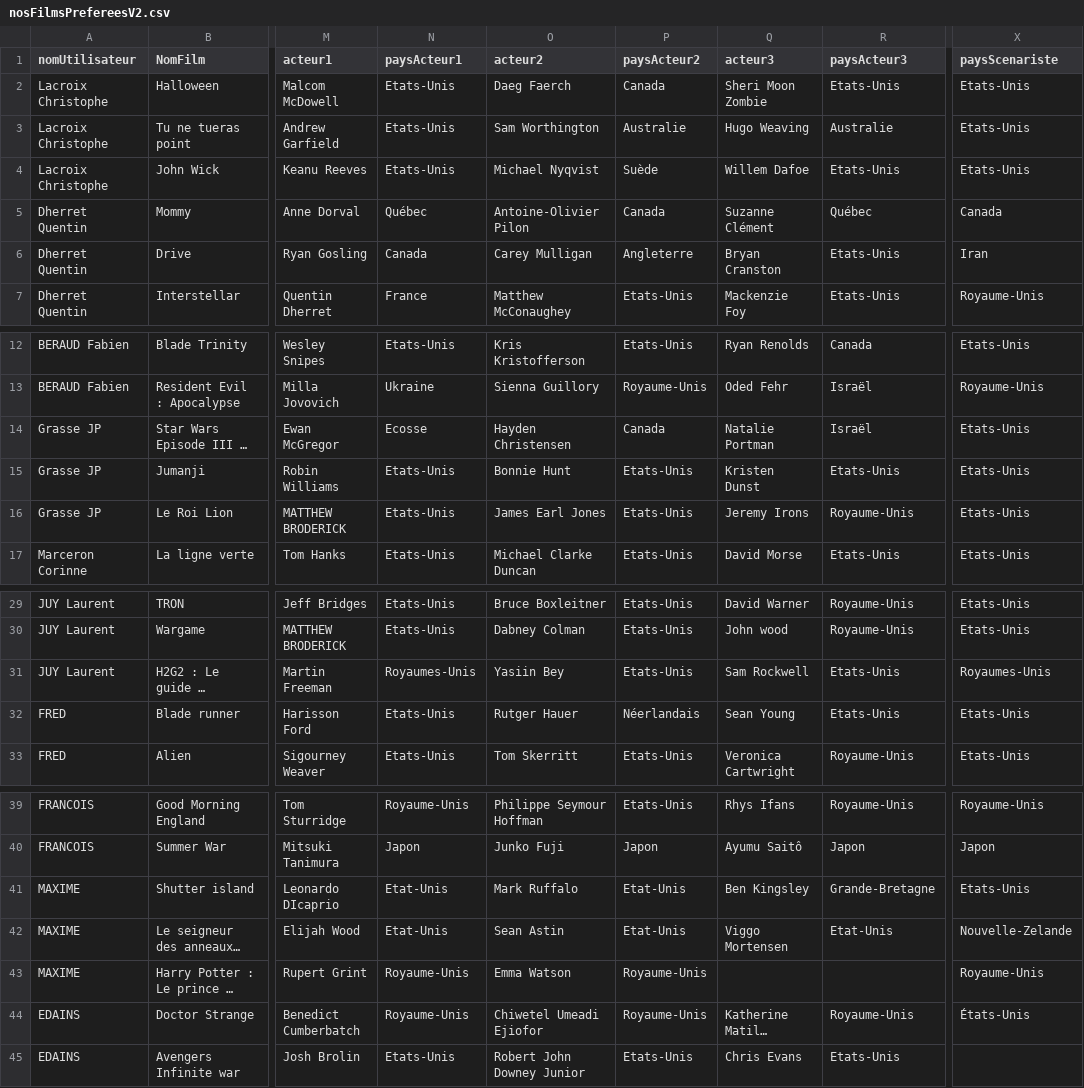
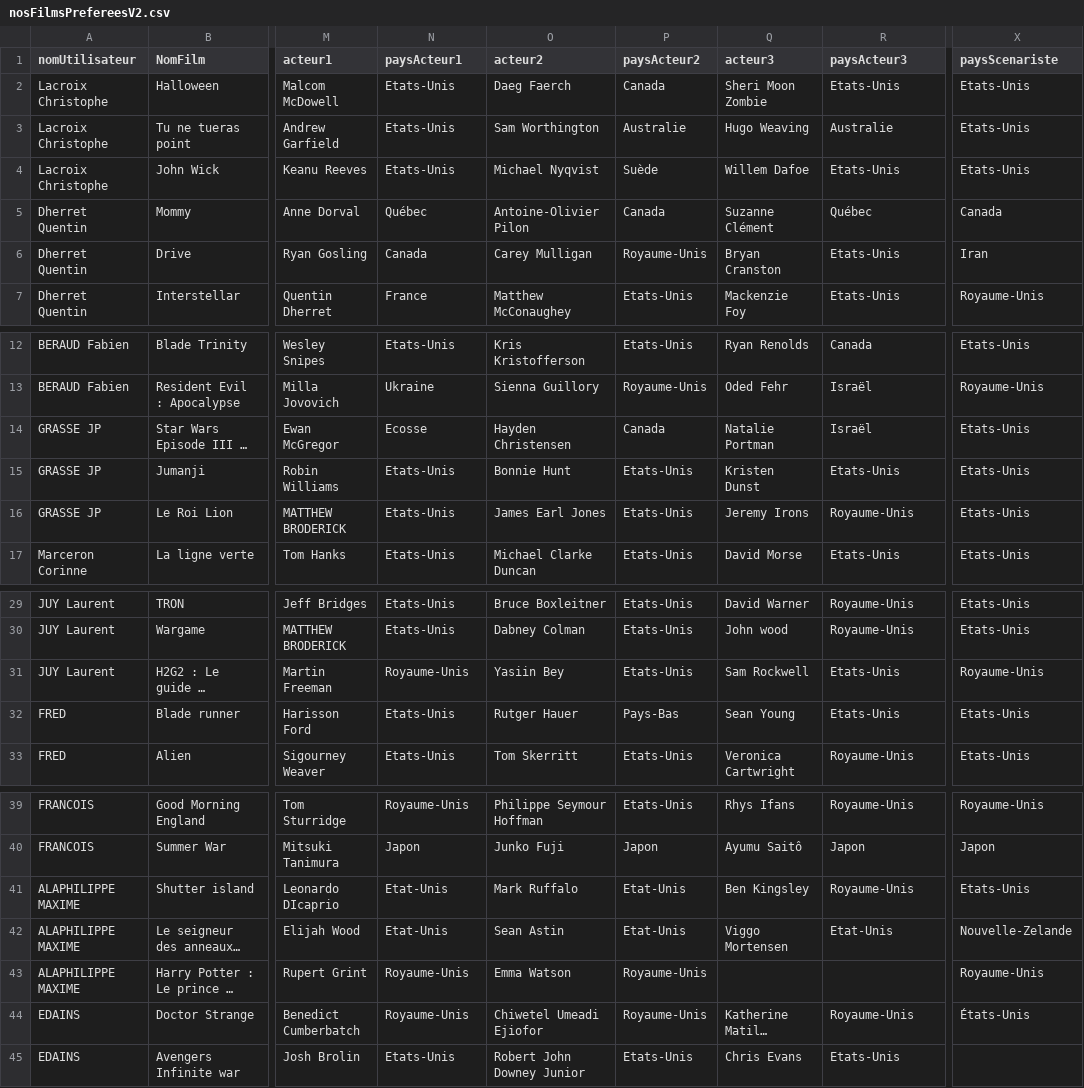
Before and after one commit to dclonyx/BDD-films, a CSV file: sources/nosFilmsPrefereesV2.csv, drawn as a sheet; only a part is shown, gaps mark what is left out; long unchanged cells end in …; the diff names each change by its address in the sheet, - before the commit and + after, or states it on an @@ line.

```diff
--- a/sources/nosFilmsPrefereesV2.csv
+++ b/sources/nosFilmsPrefereesV2.csv
-P6 (paysActeur2): Angleterre
+P6 (paysActeur2): Royaume-Unis
-A14:A16 (nomUtilisateur): Grasse JP
+A14:A16 (nomUtilisateur): GRASSE JP
-N31 (paysActeur1): Royaumes-Unis
+N31 (paysActeur1): Royaume-Unis
-X31 (paysScenariste): Royaumes-Unis
+X31 (paysScenariste): Royaume-Unis
-P32 (paysActeur2): Néerlandais
+P32 (paysActeur2): Pays-Bas
-A41:A43 (nomUtilisateur): MAXIME
+A41:A43 (nomUtilisateur): ALAPHILIPPE MAXIME
-R41 (paysActeur3): Grande-Bretagne
+R41 (paysActeur3): Royaume-Unis
```
Also changed, not shown: 1 other file.
